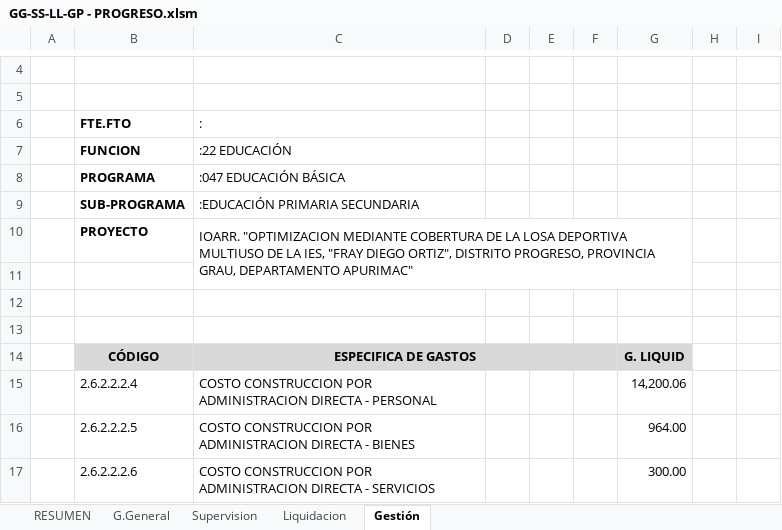
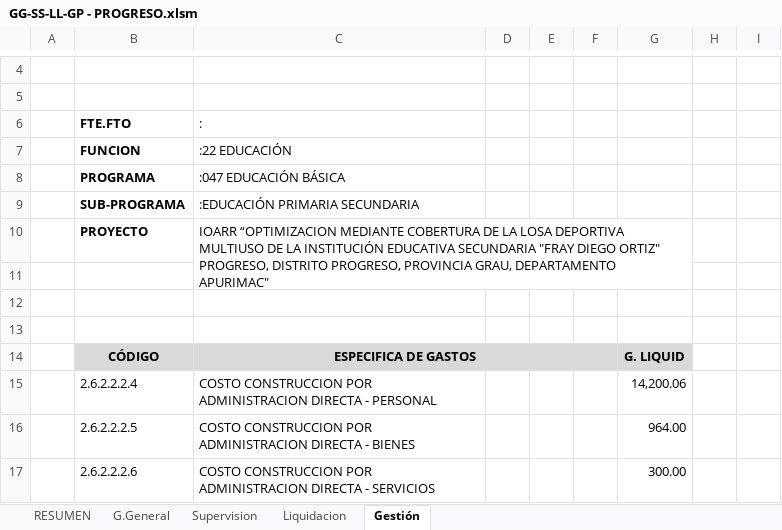
Before and after one commit to ORFEI-GRAP/IOARR0007, an Excel workbook: 7.0 DESAGREGADO DE GASTOS/GG-SS-LL-GP - PROGRESO.xlsm, sheet Gestión, drawn as a sheet; only a part is shown, gaps mark what is left out; values as stored, in another font and other column widths than the file's, no borders; conditional formats not drawn; the diff names each change by its address in the sheet, - before the commit and + after, or states it on an @@ line.

```diff
--- a/7.0 DESAGREGADO DE GASTOS/GG-SS-LL-GP - PROGRESO.xlsm (sheet Gestión)
+++ b/7.0 DESAGREGADO DE GASTOS/GG-SS-LL-GP - PROGRESO.xlsm (sheet Gestión)
-C10 (:): IOARR. "OPTIMIZACION MEDIANTE COBERTURA DE LA LOSA DEPORTIVA MULTIUSO DE LA IES, "FRAY DIEGO ORTIZ", DISTRITO PROGRESO,…
+C10 (:): IOARR “OPTIMIZACION MEDIANTE COBERTURA DE LA LOSA DEPORTIVA MULTIUSO DE LA INSTITUCIÓN EDUCATIVA SECUNDARIA "FRAY DIEGO ORTIZ" PROGRESO, DISTRITO PROGRESO,…
```
Also changed, not shown: sheet RESUMEN, sheet Liquidacion, sheet Supervision, sheet G.General.
